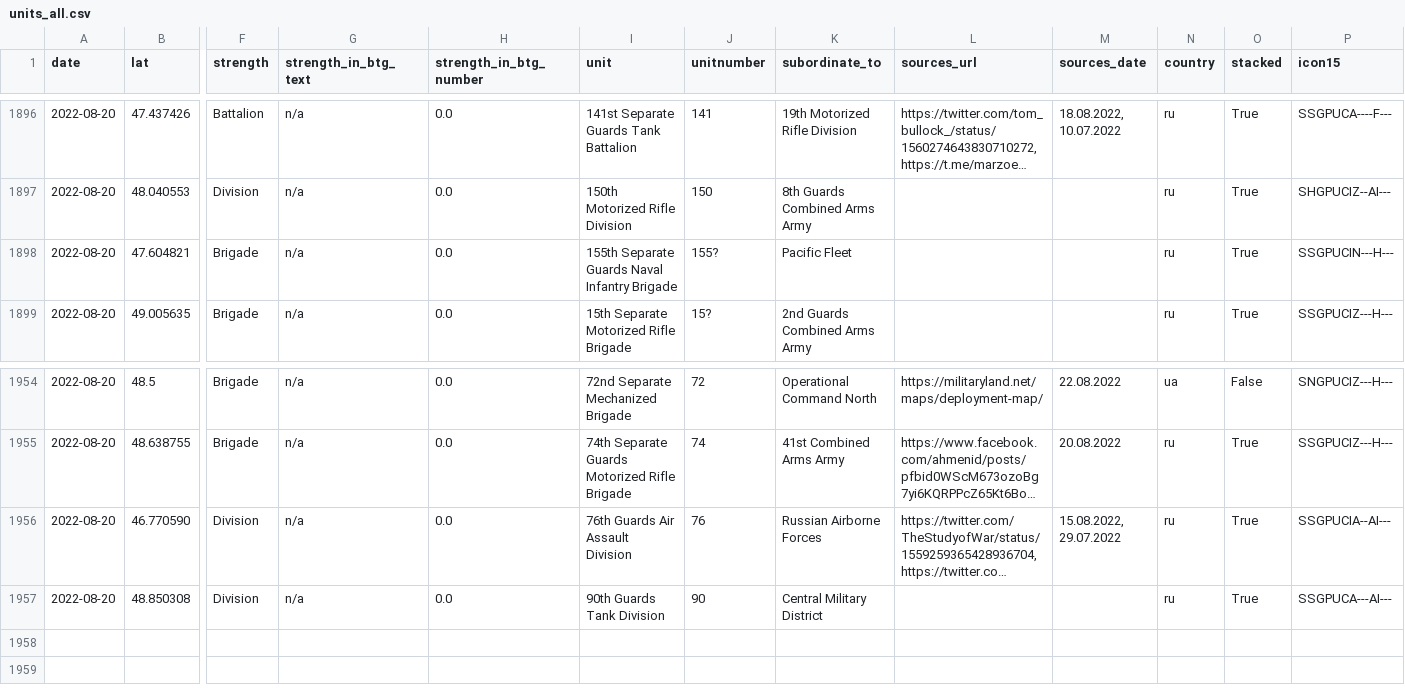
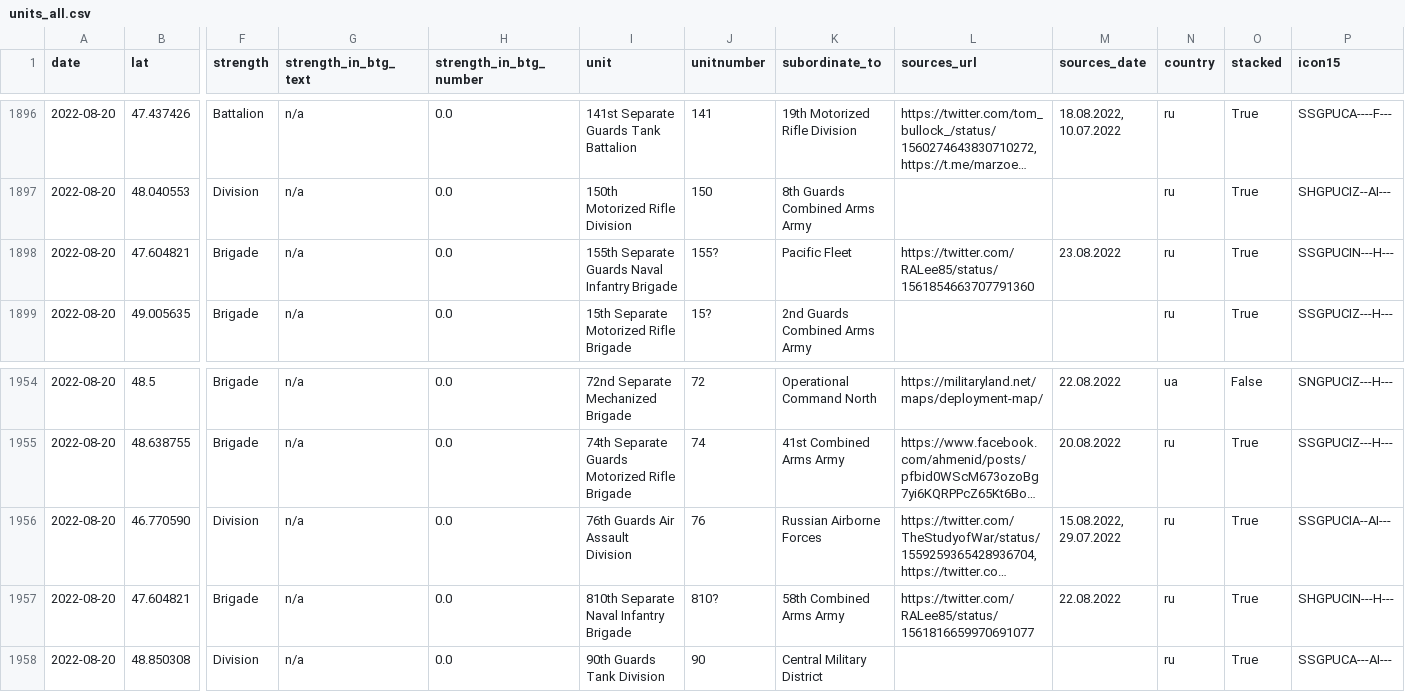
Before and after one commit to simonhuwiler/uawardata, a CSV file: data/csv/units_all.csv, drawn as a sheet; only a part is shown, gaps mark what is left out; long unchanged cells end in …; rows hold the shown columns only; the diff names each change by its address in the sheet, - before the commit and + after, or states it on an @@ line.

```diff
--- a/data/csv/units_all.csv
+++ b/data/csv/units_all.csv
-L1898 (sources_url): (empty)
+L1898 (sources_url): https://twitter.com/RALee85/status/1561854663707791360
-M1898 (sources_date): (empty)
+M1898 (sources_date): 23.08.2022
+row 1957: 2022-08-20 | 47.604821 | Brigade | n/a | 0.0 | 810th Separate Naval Infantry Brigade | 810? | 58th Combined Arms Army | https://twitter.com/RALee85/status/1561816659970691077 | 22.08.2022 | ru | True | SHGPUCIN---H---
```
Also changed, not shown: data/csv/units_current.csv, 2 other files.
